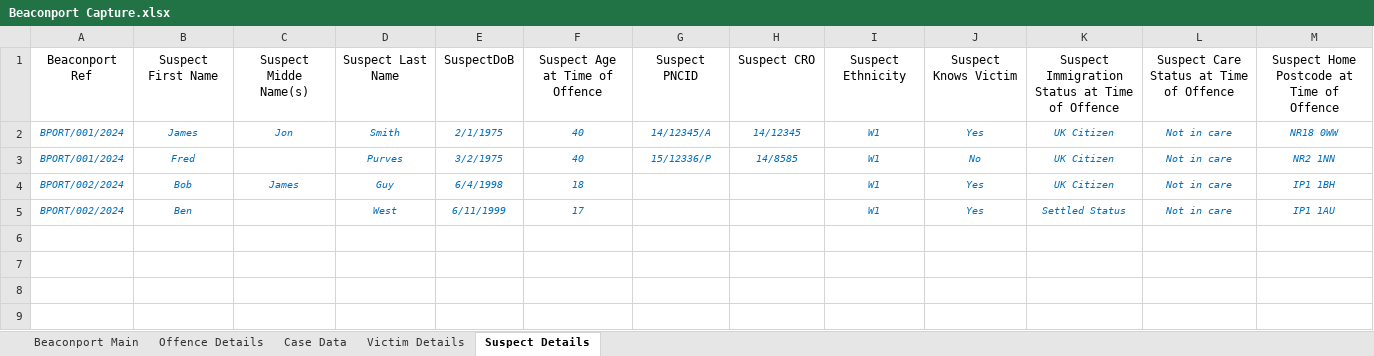
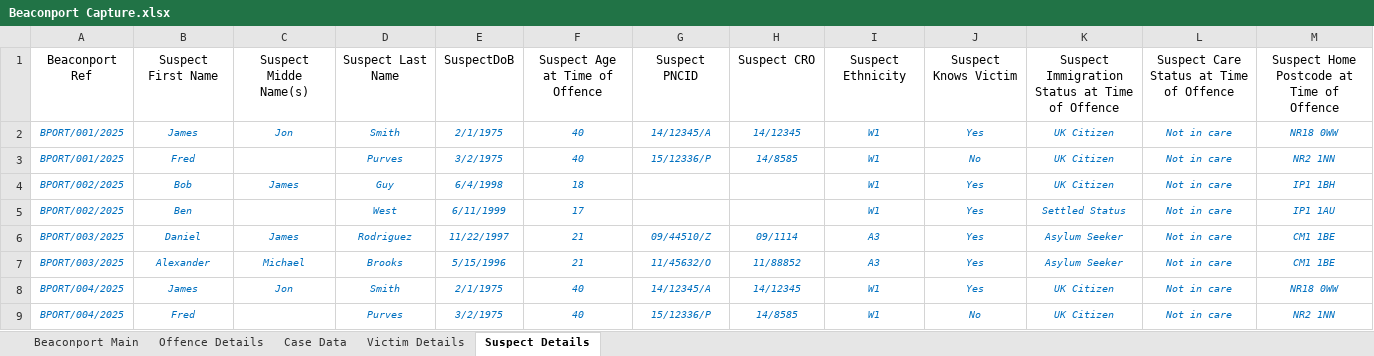
Before and after one commit to PatThompson1306/beaconport_app, an Excel workbook: Beaconport Capture.xlsx, sheet Suspect Details, drawn as a sheet; values as stored, in another font and other column widths than the file's, no borders; the diff names each change by its address in the sheet, - before the commit and + after, or states it on an @@ line.

```diff
--- a/Beaconport Capture.xlsx (sheet Suspect Details)
+++ b/Beaconport Capture.xlsx (sheet Suspect Details)
-A2:A3: BPORT/001/2024
+A2:A3: BPORT/001/2025
-A4:A5: BPORT/002/2024
+A4:A5: BPORT/002/2025
+row 6: BPORT/003/2025 | Daniel | James | Rodriguez | 11/22/1997 | 21 | 09/44510/Z | 09/1114 | A3 | Yes | Asylum Seeker | Not in care | CM1 1BE
+row 7: BPORT/003/2025 | Alexander | Michael | Brooks | 5/15/1996 | 21 | 11/45632/O | 11/88852 | A3 | Yes | Asylum Seeker | Not in care | CM1 1BE
+row 8: BPORT/004/2025 | James | Jon | Smith | 2/1/1975 | 40 | 14/12345/A | 14/12345 | W1 | Yes | UK Citizen | Not in care | NR18 0WW
+row 9: BPORT/004/2025 | Fred |  | Purves | 3/2/1975 | 40 | 15/12336/P | 14/8585 | W1 | No | UK Citizen | Not in care | NR2 1NN
```
Also changed, not shown: sheet Victim Details, sheet Case Data, sheet Offence Details, sheet Beaconport Main.
